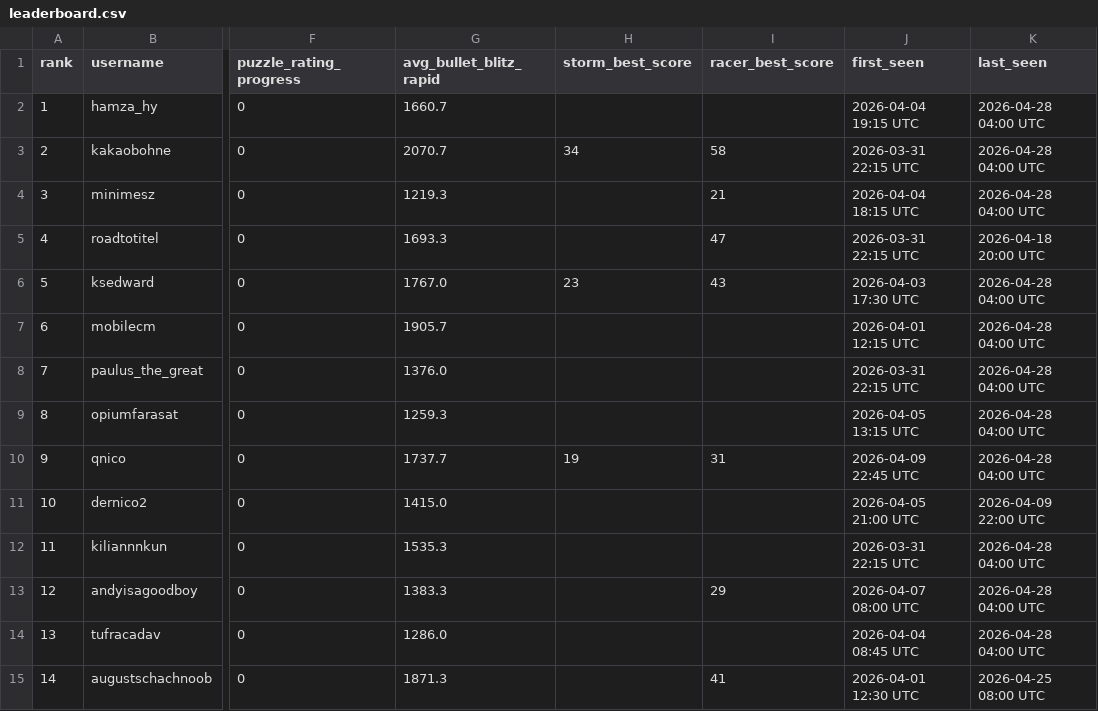
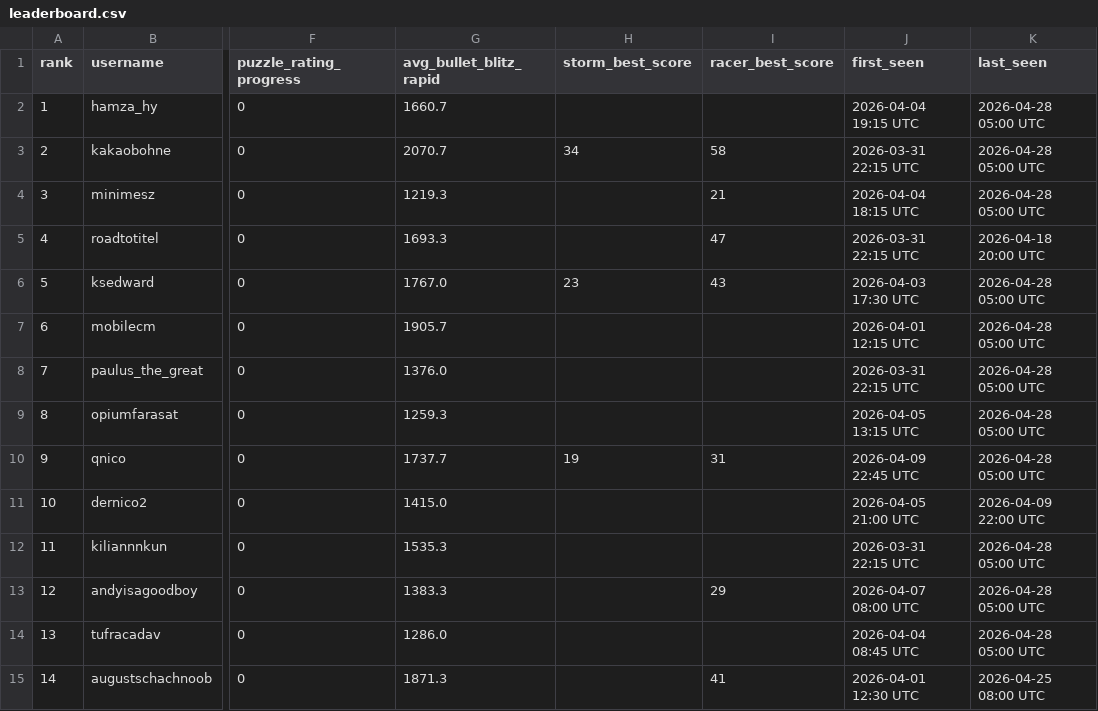
Before and after one commit to hsjAlex/TaktikSpektakel, a CSV file: data/leaderboard.csv, drawn as a sheet; only a part is shown, gaps mark what is left out; the diff covers the shown part only; the diff names each change by its address in the sheet, - before the commit and + after, or states it on an @@ line.

```diff
--- a/data/leaderboard.csv
+++ b/data/leaderboard.csv
-K2:K4 (last_seen): 2026-04-28 04:00 UTC
+K2:K4 (last_seen): 2026-04-28 05:00 UTC
-K6:K10 (last_seen): 2026-04-28 04:00 UTC
+K6:K10 (last_seen): 2026-04-28 05:00 UTC
-K12:K14 (last_seen): 2026-04-28 04:00 UTC
+K12:K14 (last_seen): 2026-04-28 05:00 UTC
```
Also changed, not shown: 45 edited cells elsewhere in this file, 1 other file.
